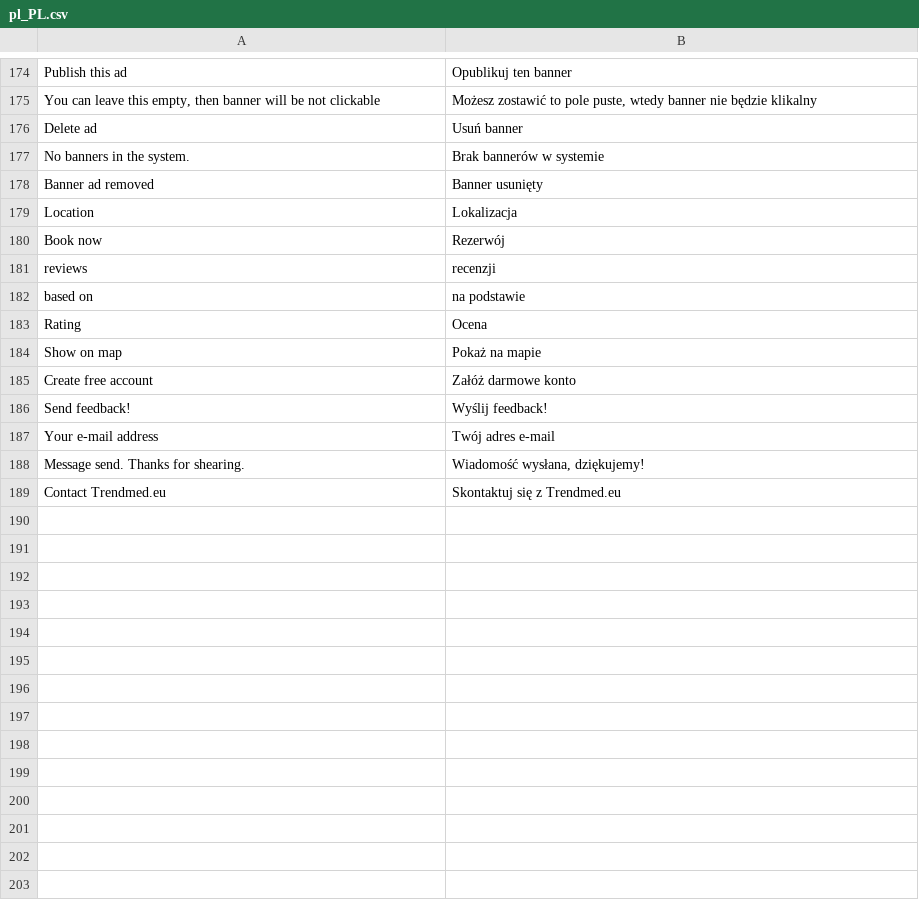
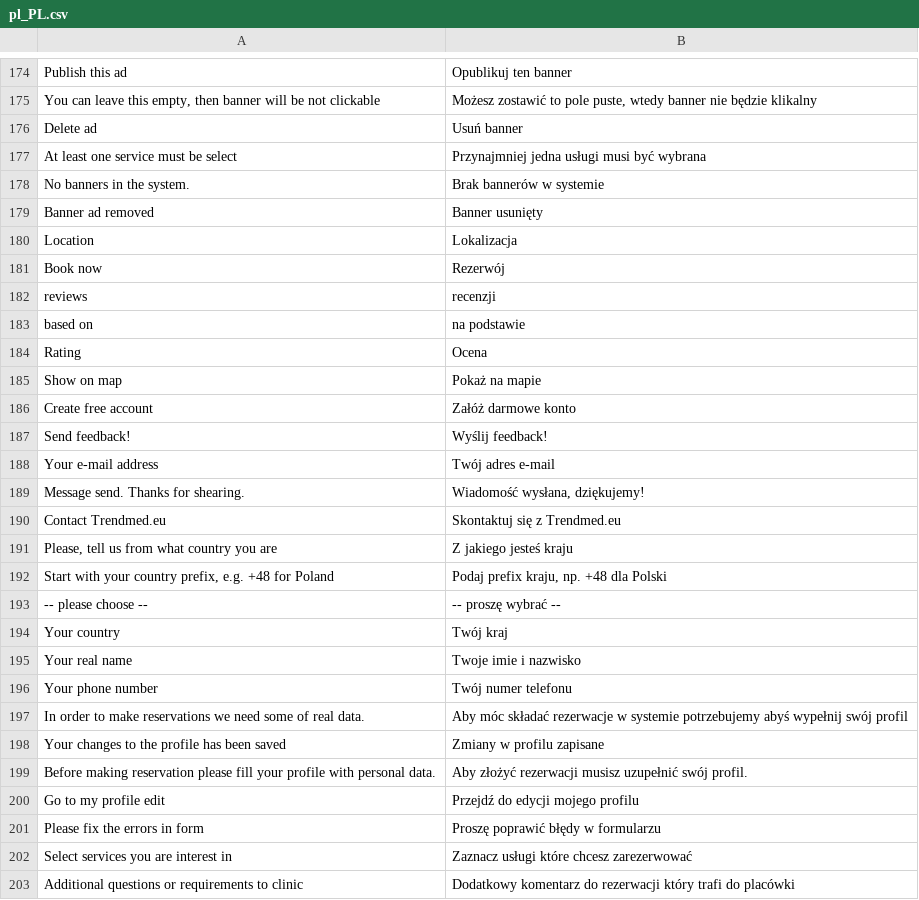
Before and after one commit to karolek/Trendmed, a CSV file: data/languages/pl_PL.csv, drawn as a sheet; only a part is shown, gaps mark what is left out.

```diff
--- a/data/languages/pl_PL.csv
+++ b/data/languages/pl_PL.csv
@@ -176,2 +176,3 @@ You can leave this empty, then banner will be not clickable;Możesz zostawić to
 Delete ad;Usuń banner
+At least one service must be select;Przynajmniej jedna usługi musi być wybrana
 No banners in the system.;Brak bannerów w systemie
@@ -189 +190,14 @@ Message send. Thanks for shearing.;Wiadomość wysłana, dziękujemy!
 Contact Trendmed.eu;Skontaktuj się z Trendmed.eu
+Please, tell us from what country you are;Z jakiego jesteś kraju
+Start with your country prefix, e.g. +48 for Poland;Podaj prefix kraju, np. +48 dla Polski
+-- please choose --;-- proszę wybrać --
+Your country;Twój kraj
+Your real name;Twoje imie i nazwisko
+Your phone number;Twój numer telefonu
+In order to make reservations we need some of real data.;Aby móc składać rezerwacje w systemie potrzebujemy abyś wypełnij swój profil
+Your changes to the profile has been saved;Zmiany w profilu zapisane
+Before making reservation please fill your profile with personal data.;Aby złożyć rezerwacji musisz uzupełnić swój profil.
+Go to my profile edit;Przejdź do edycji mojego profilu
+Please fix the errors in form;Proszę poprawić błędy w formularzu
+Select services you are interest in;Zaznacz usługi które chcesz zarezerwować
+Additional questions or requirements to clinic;Dodatkowy komentarz do rezerwacji który trafi do placówki
```
Also changed, not shown: 27 other files.
